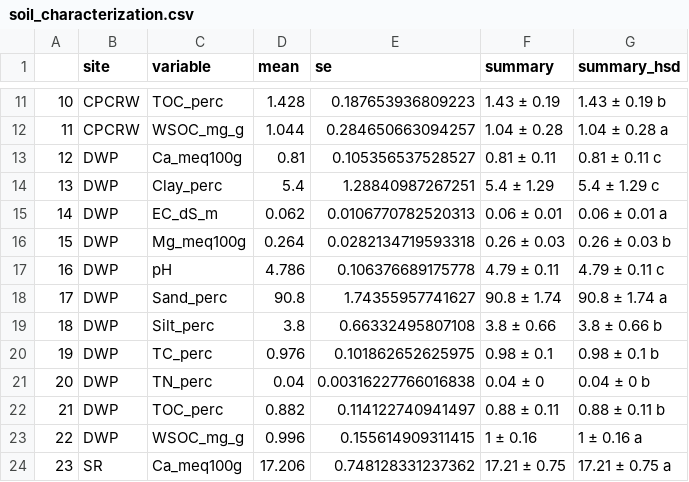
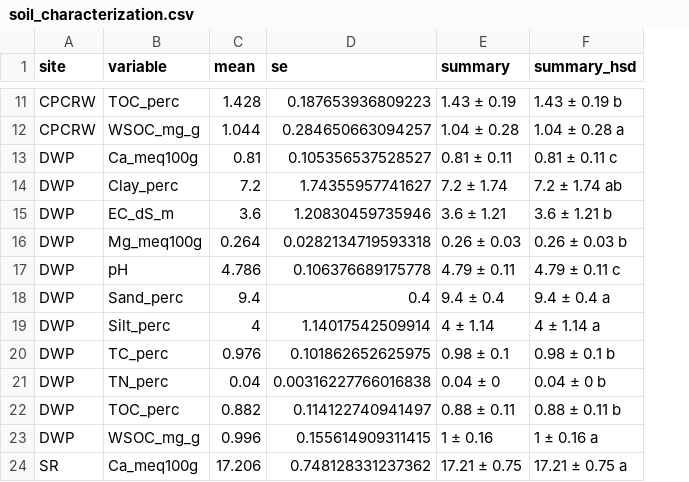
Before and after one commit to kaizadp/TES_3Soils_2021, a CSV file: processed/soil_characterization.csv, drawn as a sheet; only a part is shown, gaps mark what is left out; removed rows and columns are numbered as before the commit, all else as after; the diff covers the shown part only; the diff names each change by its address in the sheet, - before the commit and + after, or states it on an @@ line.

```diff
--- a/processed/soil_characterization.csv
+++ b/processed/soil_characterization.csv
-column A, rows 11-24: 10 | 11 | 12 | 13 | 14 | 15 | 16 | 17 | 18 | 19 | 20 | 21 | 22 | 23
-C14 (mean): 5.4
+C14 (mean): 7.2
-D14 (se): 1.28840987267251
+D14 (se): 1.74355957741627
-E14 (summary): 5.4 ± 1.29
+E14 (summary): 7.2 ± 1.74
-F14 (summary_hsd): 5.4 ± 1.29 c
+F14 (summary_hsd): 7.2 ± 1.74 ab
-C15 (mean): 0.062
+C15 (mean): 3.6
-D15 (se): 0.0106770782520313
+D15 (se): 1.20830459735946
-E15 (summary): 0.06 ± 0.01
+E15 (summary): 3.6 ± 1.21
-F15 (summary_hsd): 0.06 ± 0.01 a
+F15 (summary_hsd): 3.6 ± 1.21 b
-C18 (mean): 90.8
+C18 (mean): 9.4
-D18 (se): 1.74355957741627
+D18 (se): 0.4
-E18 (summary): 90.8 ± 1.74
+E18 (summary): 9.4 ± 0.4
-F18 (summary_hsd): 90.8 ± 1.74 a
+F18 (summary_hsd): 9.4 ± 0.4 a
-C19 (mean): 3.8
+C19 (mean): 4
-D19 (se): 0.66332495807108
+D19 (se): 1.14017542509914
-E19 (summary): 3.8 ± 0.66
+E19 (summary): 4 ± 1.14
-F19 (summary_hsd): 3.8 ± 0.66 b
+F19 (summary_hsd): 4 ± 1.14 a
```
Also changed, not shown: 1 added row and 27 edited cells elsewhere in this file, processed/pore_distribution.csv, 4 other files.
